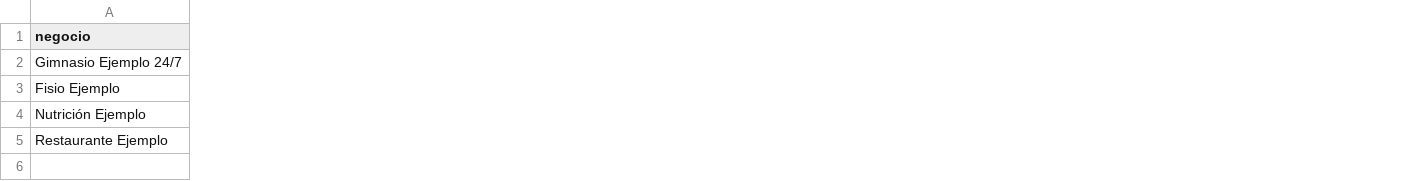
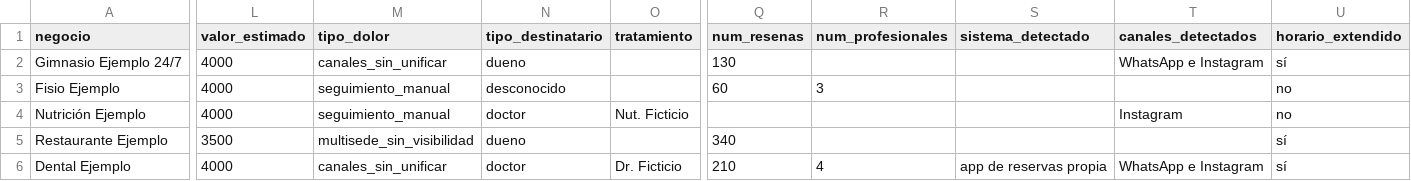
Before and after one commit to GERARDOBR01/CRM-CLIENTES-, a CSV file: leads_ejemplo.csv, drawn as a sheet; only a part is shown, gaps mark what is left out; rows hold the shown columns only; the diff covers the shown part only; the diff names each change by its address in the sheet, - before the commit and + after, or states it on an @@ line.

```diff
--- a/leads_ejemplo.csv
+++ b/leads_ejemplo.csv
+column L (valor_estimado), rows 2-5: 4000 | 4000 | 4000 | 3500
+column M (tipo_dolor), rows 2-5: canales_sin_unificar | seguimiento_manual | seguimiento_manual | multisede_sin_visibilidad
+column N (tipo_destinatario), rows 2-5: dueno | desconocido | doctor | dueno
+column O (tratamiento), row 4: Nut. Ficticio
+column Q (num_resenas), rows 2-5: 130 | 60 |  | 340
+column R (num_profesionales), row 3: 3
+column S (sistema_detectado), empty
+column T (canales_detectados), rows 2-4: WhatsApp e Instagram |  | Instagram
+column U (horario_extendido), rows 2-5: sí | no | no | sí
+row 6: Dental Ejemplo | 4000 | canales_sin_unificar | doctor | Dr. Ficticio | 210 | 4 | app de reservas propia | WhatsApp e Instagram | sí
```
Also changed, not shown: 2 added columns and 2 edited cells elsewhere in this file, 20 other files.
